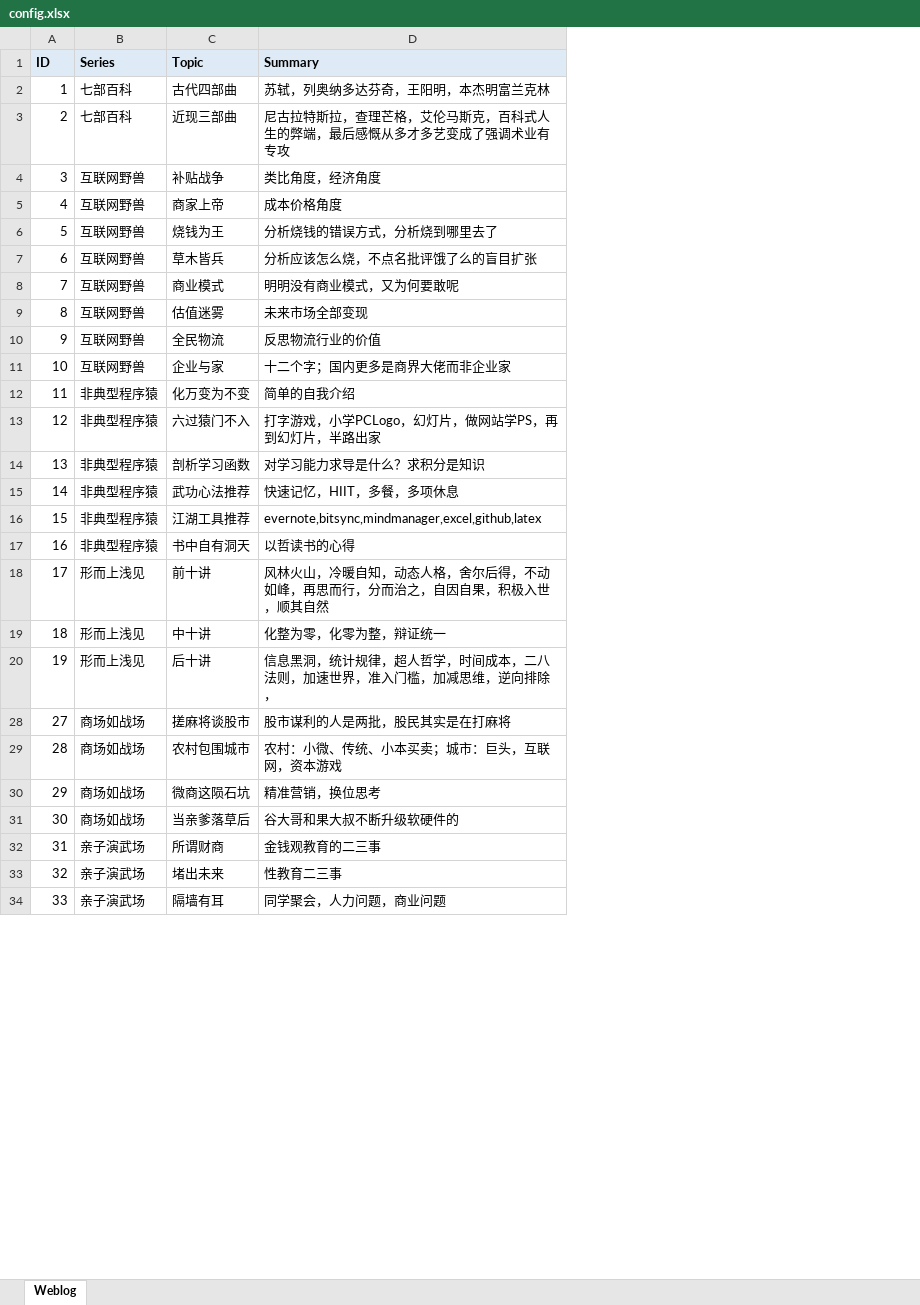
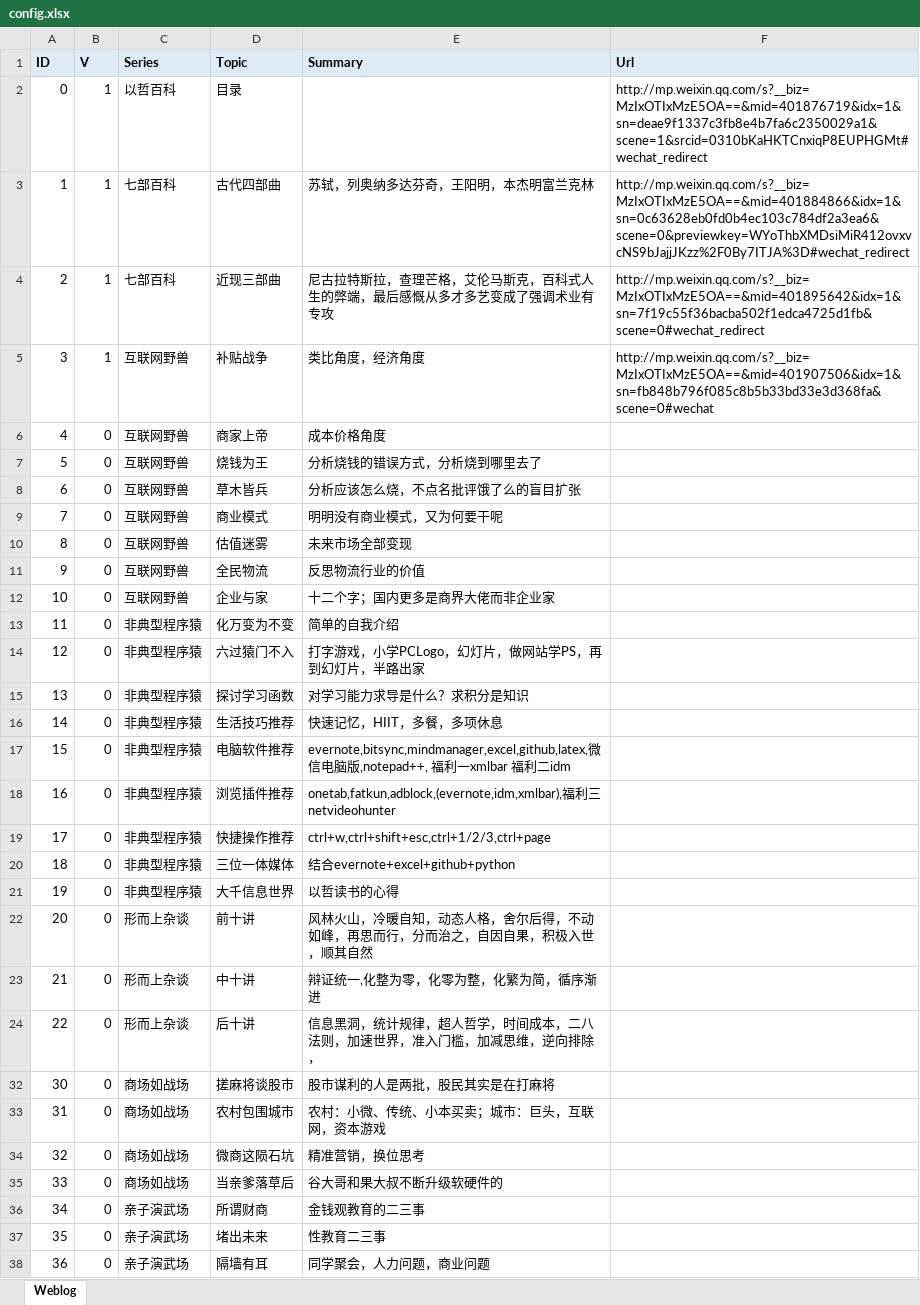
Before and after one commit to YizhePedia/Weblog, an Excel workbook: generators/config.xlsx, sheet Weblog, drawn as a sheet; only a part is shown; values as stored, in another font and other column widths than the file's, no borders; removed rows and columns are numbered as before the commit, all else as after; the diff covers the shown part only; the diff names each change by its address in the sheet, - before the commit and + after, or states it on an @@ line.

```diff
--- a/generators/config.xlsx (sheet Weblog)
+++ b/generators/config.xlsx (sheet Weblog)
+column B (V), rows 3-16: 1 | 1 | 1 | 0 | 0 | 0 | 0 | 0 | 0 | 0 | 0 | 0 | 0 | 0; rows 21-38: all 0
+column F (Url), rows 3-5: http://mp.weixin.qq.com/s?__biz=MzIxOTIxMzE5OA==&mid=401884866&idx=1&sn=0c63628eb0fd0b4ec103c784df2a3ea6&scene=0&previewkey=WYoThbXMDsiMiR412ovxvcNS9bJajjJKzz%2F0By7ITJA%3D#wechat_redirect | http://mp.weixin.qq.com/s?__biz=MzIxOTIxMzE5OA==&mid=401895642&idx=1&sn=7f19c55f36bacba502f1edca4725d1fb&scene=0#wechat_redirect | http://mp.weixin.qq.com/s?__biz=MzIxOTIxMzE5OA==&mid=401907506&idx=1&sn=fb848b796f085c8b5b33bd33e3d368fa&scene=0#wechat
+row 2: 0 | 1 | 以哲百科 | 目录 |  | http://mp.weixin.qq.com/s?__biz=MzIxOTIxMzE5OA==&mid=401876719&idx=1&sn=deae9f1337c3fb8e4b7fa6c2350029a1&scene=1&srcid=0310bKaHKTCnxiqP8EUPHGMt#wechat_redirect
-E9 (Summary): 明明没有商业模式，又为何要敢呢
+E9 (Summary): 明明没有商业模式，又为何要干呢
-D15 (Topic): 剖析学习函数
+D15 (Topic): 探讨学习函数
-D16 (Topic): 武功心法推荐
+D16 (Topic): 生活技巧推荐
-row 16: 15 | 非典型程序猿 | 江湖工具推荐 | evernote,bitsync,mindmanager,excel,github,latex
+row 17: 15 | 0 | 非典型程序猿 | 电脑软件推荐 | evernote,bitsync,mindmanager,excel,github,latex,微信电脑版,notepad++, 福利一xmlbar 福利二idm
+row 18: 16 | 0 | 非典型程序猿 | 浏览插件推荐 | onetab,fatkun,adblock,(evernote,idm,xmlbar),福利三netvideohunter
+row 19: 17 | 0 | 非典型程序猿 | 快捷操作推荐 | ctrl+w,ctrl+shift+esc,ctrl+1/2/3,ctrl+page
+row 20: 18 | 0 | 非典型程序猿 | 三位一体媒体 | 结合evernote+excel+github+python
@@ column A (ID) renumbered between rows 21 and 45 @@
-D21 (Topic): 书中自有洞天
+D21 (Topic): 大千信息世界
-C22:C24 (Series): 形而上浅见
+C22:C24 (Series): 形而上杂谈
-E23 (Summary): 化整为零，化零为整，辩证统一
+E23 (Summary): 辩证统一,化整为零，化零为整，化繁为简，循序渐进
```
Also changed, not shown: 7 removed rows elsewhere in this sheet, hidden cells, 30 other files.
